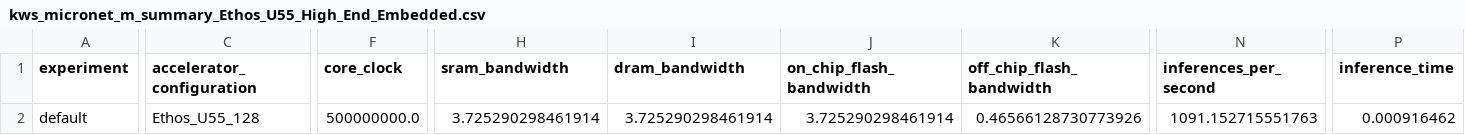
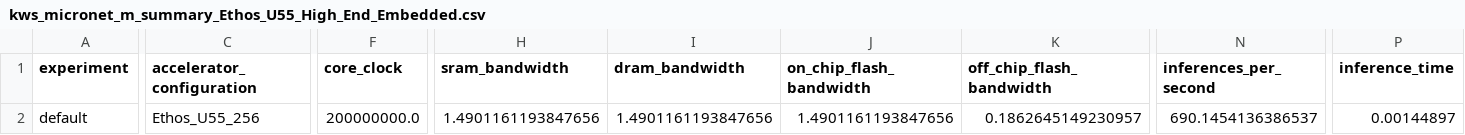
Before and after one commit to wosayttn/ml-embedded-evaluation-kit, a CSV file: resources_downloaded/kws/kws_micronet_m_summary_Ethos_U55_High_End_Embedded.csv, drawn as a sheet; only a part is shown, gaps mark what is left out; the diff covers the shown part only; the diff names each change by its address in the sheet, - before the commit and + after, or states it on an @@ line.

```diff
--- a/resources_downloaded/kws/kws_micronet_m_summary_Ethos_U55_High_End_Embedded.csv
+++ b/resources_downloaded/kws/kws_micronet_m_summary_Ethos_U55_High_End_Embedded.csv
-C2 (accelerator_configuration): Ethos_U55_128
+C2 (accelerator_configuration): Ethos_U55_256
-F2 (core_clock): 500000000.0
+F2 (core_clock): 200000000.0
-H2 (sram_bandwidth): 3.725290298461914
+H2 (sram_bandwidth): 1.4901161193847656
-I2 (dram_bandwidth): 3.725290298461914
+I2 (dram_bandwidth): 1.4901161193847656
-J2 (on_chip_flash_bandwidth): 3.725290298461914
+J2 (on_chip_flash_bandwidth): 1.4901161193847656
-K2 (off_chip_flash_bandwidth): 0.46566128730773926
+K2 (off_chip_flash_bandwidth): 0.1862645149230957
-N2 (inferences_per_second): 1091.152715551763
+N2 (inferences_per_second): 690.1454136386537
-P2 (inference_time): 0.000916462
+P2 (inference_time): 0.00144897
```
Also changed, not shown: 13 edited cells elsewhere in this file, resources_downloaded/ad/ad_medium_int8_summary_Ethos_U55_High_End_Embedded.csv, resources_downloaded/kws_asr/kws_micronet_m_summary_Ethos_U55_High_End_Embedded.csv, 49 other files.
